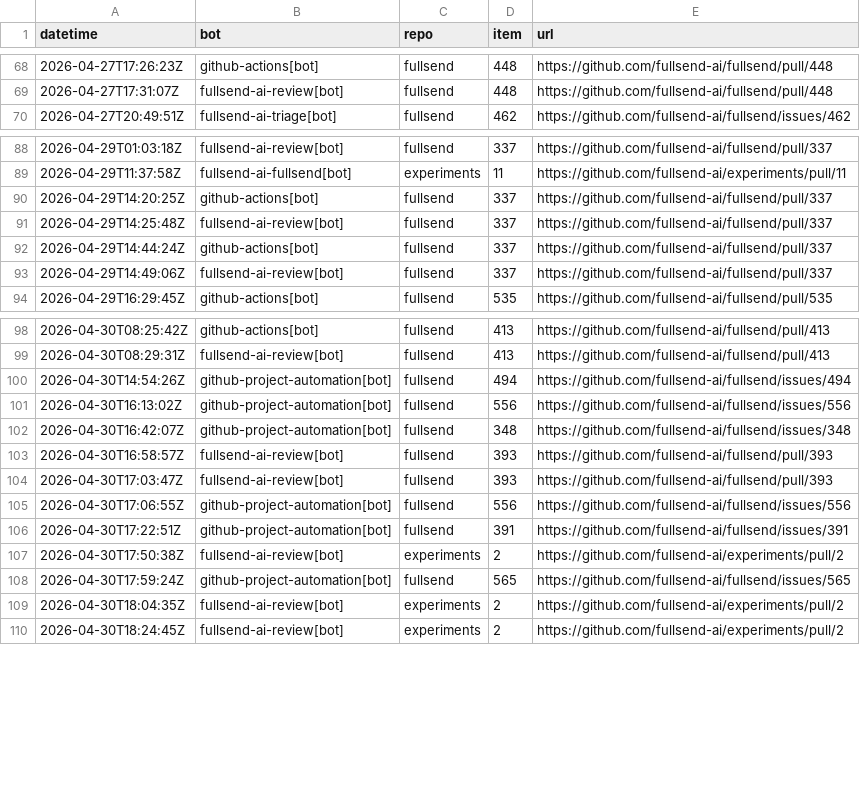
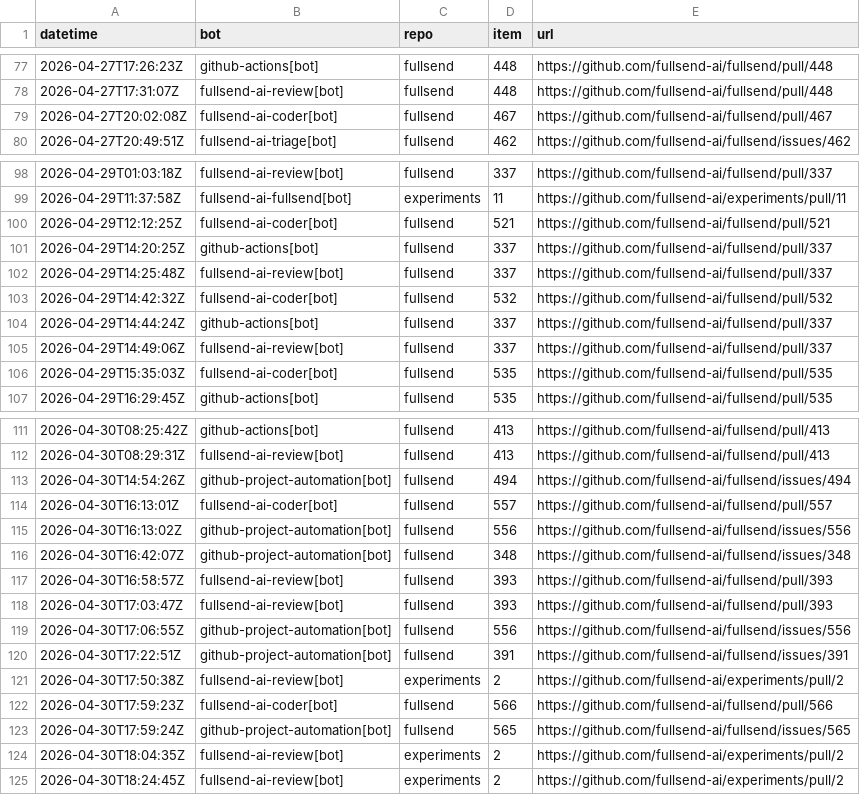
Before and after one commit to fullsend-ai/metrics, a CSV file: docs/rework-details.csv, drawn as a sheet; only a part is shown, gaps mark what is left out; the diff covers the shown part only; the diff names each change by its address in the sheet, - before the commit and + after, or states it on an @@ line.

```diff
--- a/docs/rework-details.csv
+++ b/docs/rework-details.csv
+row 79: 2026-04-27T20:02:08Z | fullsend-ai-coder[bot] | fullsend | 467 | https://github.com/fullsend-ai/fullsend/pull/467
+row 100: 2026-04-29T12:12:25Z | fullsend-ai-coder[bot] | fullsend | 521 | https://github.com/fullsend-ai/fullsend/pull/521
+row 103: 2026-04-29T14:42:32Z | fullsend-ai-coder[bot] | fullsend | 532 | https://github.com/fullsend-ai/fullsend/pull/532
+row 106: 2026-04-29T15:35:03Z | fullsend-ai-coder[bot] | fullsend | 535 | https://github.com/fullsend-ai/fullsend/pull/535
+row 114: 2026-04-30T16:13:01Z | fullsend-ai-coder[bot] | fullsend | 557 | https://github.com/fullsend-ai/fullsend/pull/557
+row 122: 2026-04-30T17:59:23Z | fullsend-ai-coder[bot] | fullsend | 566 | https://github.com/fullsend-ai/fullsend/pull/566
```
Also changed, not shown: 9 added rows elsewhere in this file, docs/rework.csv, 2 other files.
